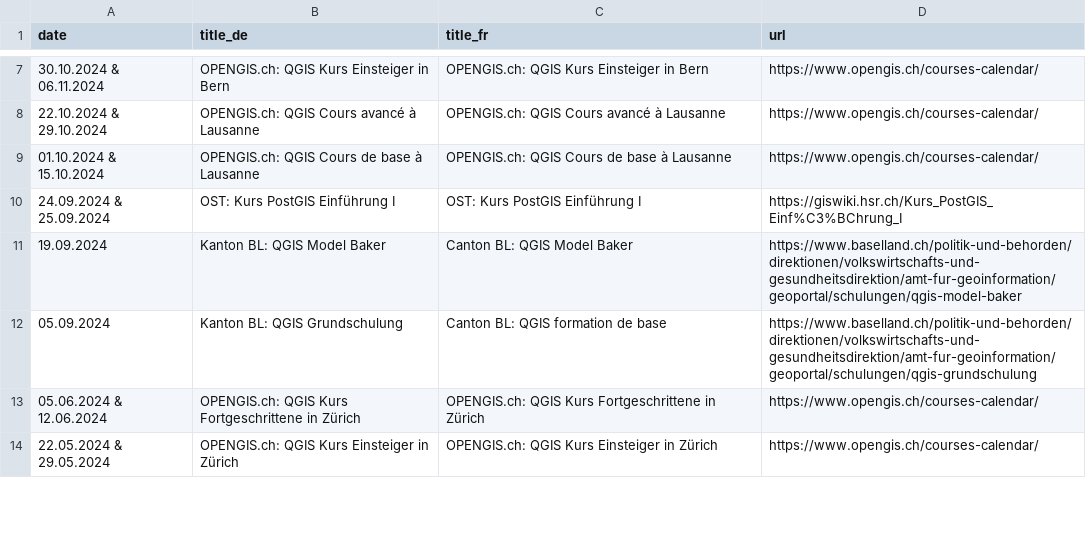
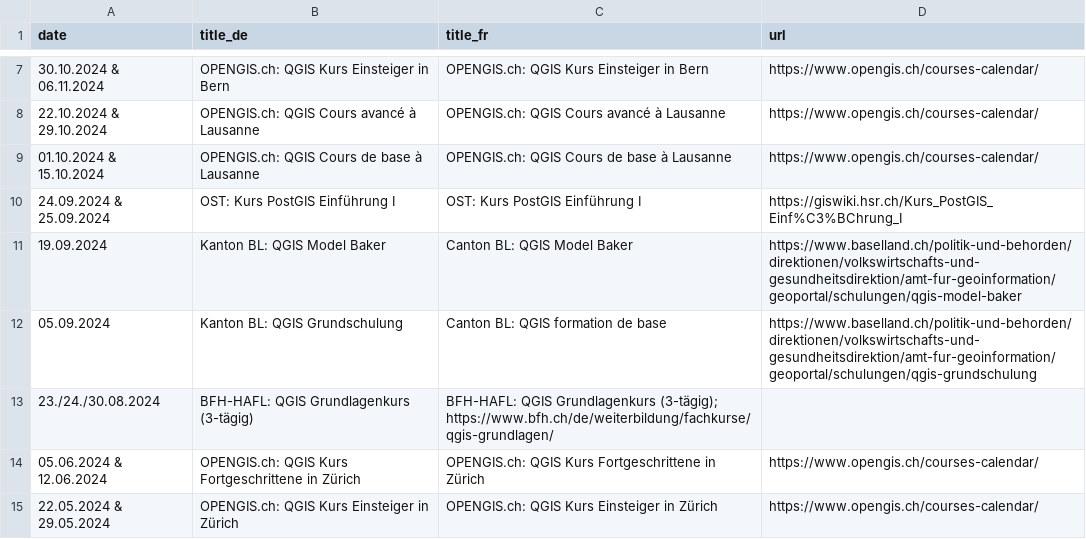
Before and after one commit to qgis-ch/qgis-ch-website, a CSV file: _data/kurse-cours.csv, drawn as a sheet; only a part is shown, gaps mark what is left out; the diff names each change by its address in the sheet, - before the commit and + after, or states it on an @@ line.

Commit message:
Update kurse-cours.csv

```diff
--- a/_data/kurse-cours.csv
+++ b/_data/kurse-cours.csv
+row 13: 23./24./30.08.2024 | BFH-HAFL: QGIS Grundlagenkurs (3-tägig) | BFH-HAFL: QGIS Grundlagenkurs (3-tägig); https://www.bfh.ch/de/weiterbildung/fachkurse/qgis-grundlagen/
```
